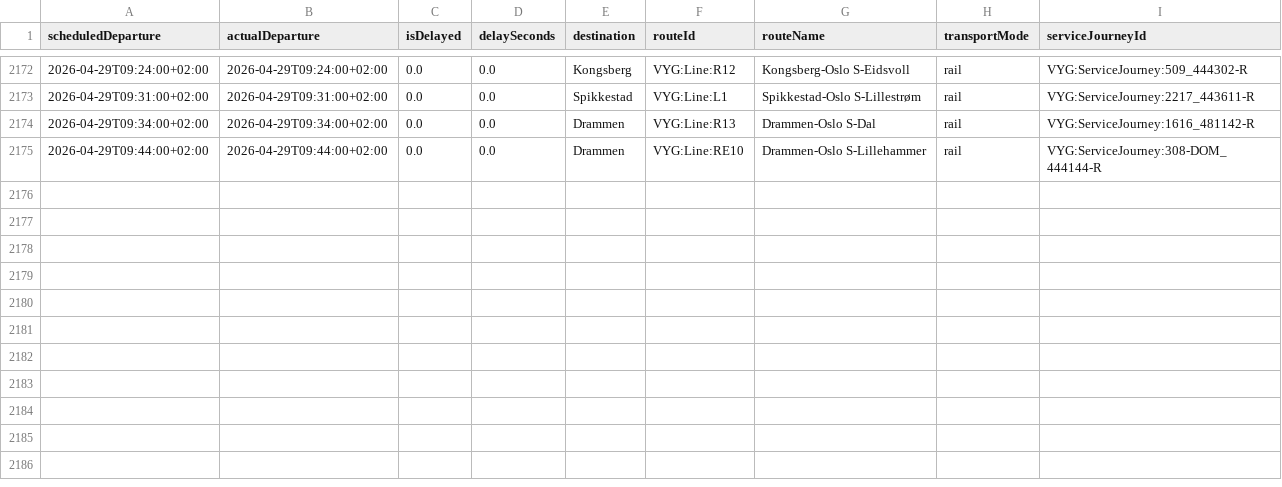
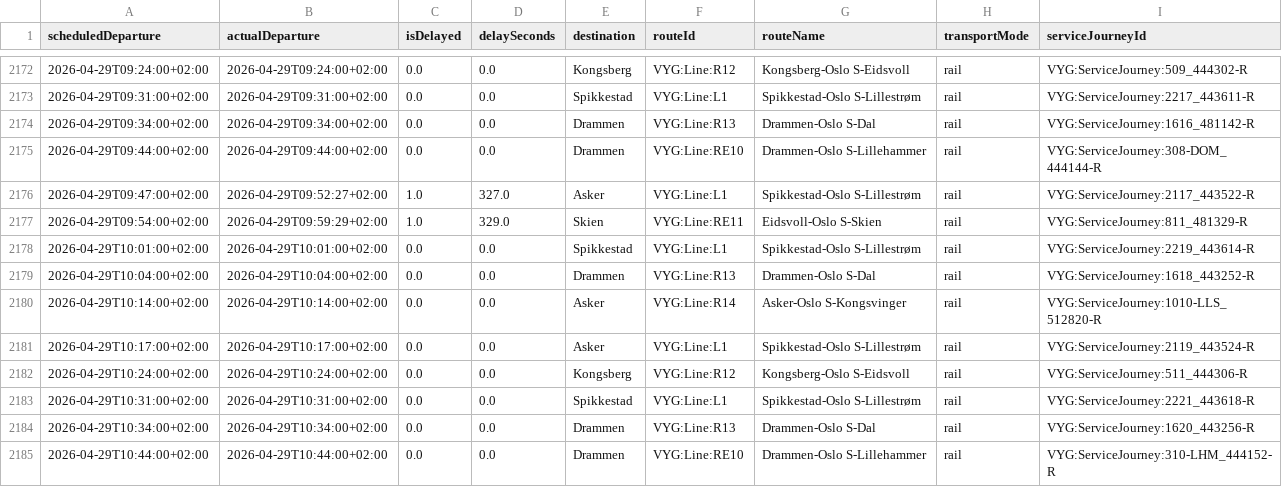
Before and after one commit to simenoddenhansen/togtider, a CSV file: reiser_oslo_sandvika/Alle_reiser_Oslo_Sandvika.csv, drawn as a sheet; only a part is shown, gaps mark what is left out; the diff names each change by its address in the sheet, - before the commit and + after, or states it on an @@ line.

```diff
--- a/reiser_oslo_sandvika/Alle_reiser_Oslo_Sandvika.csv
+++ b/reiser_oslo_sandvika/Alle_reiser_Oslo_Sandvika.csv
+row 2176: 2026-04-29T09:47:00+02:00 | 2026-04-29T09:52:27+02:00 | 1.0 | 327.0 | Asker | VYG:Line:L1 | Spikkestad-Oslo S-Lillestrøm | rail | VYG:ServiceJourney:2117_443522-R
+row 2177: 2026-04-29T09:54:00+02:00 | 2026-04-29T09:59:29+02:00 | 1.0 | 329.0 | Skien | VYG:Line:RE11 | Eidsvoll-Oslo S-Skien | rail | VYG:ServiceJourney:811_481329-R
+row 2178: 2026-04-29T10:01:00+02:00 | 2026-04-29T10:01:00+02:00 | 0.0 | 0.0 | Spikkestad | VYG:Line:L1 | Spikkestad-Oslo S-Lillestrøm | rail | VYG:ServiceJourney:2219_443614-R
+row 2179: 2026-04-29T10:04:00+02:00 | 2026-04-29T10:04:00+02:00 | 0.0 | 0.0 | Drammen | VYG:Line:R13 | Drammen-Oslo S-Dal | rail | VYG:ServiceJourney:1618_443252-R
+row 2180: 2026-04-29T10:14:00+02:00 | 2026-04-29T10:14:00+02:00 | 0.0 | 0.0 | Asker | VYG:Line:R14 | Asker-Oslo S-Kongsvinger | rail | VYG:ServiceJourney:1010-LLS_512820-R
+row 2181: 2026-04-29T10:17:00+02:00 | 2026-04-29T10:17:00+02:00 | 0.0 | 0.0 | Asker | VYG:Line:L1 | Spikkestad-Oslo S-Lillestrøm | rail | VYG:ServiceJourney:2119_443524-R
+row 2182: 2026-04-29T10:24:00+02:00 | 2026-04-29T10:24:00+02:00 | 0.0 | 0.0 | Kongsberg | VYG:Line:R12 | Kongsberg-Oslo S-Eidsvoll | rail | VYG:ServiceJourney:511_444306-R
+row 2183: 2026-04-29T10:31:00+02:00 | 2026-04-29T10:31:00+02:00 | 0.0 | 0.0 | Spikkestad | VYG:Line:L1 | Spikkestad-Oslo S-Lillestrøm | rail | VYG:ServiceJourney:2221_443618-R
+row 2184: 2026-04-29T10:34:00+02:00 | 2026-04-29T10:34:00+02:00 | 0.0 | 0.0 | Drammen | VYG:Line:R13 | Drammen-Oslo S-Dal | rail | VYG:ServiceJourney:1620_443256-R
+row 2185: 2026-04-29T10:44:00+02:00 | 2026-04-29T10:44:00+02:00 | 0.0 | 0.0 | Drammen | VYG:Line:RE10 | Drammen-Oslo S-Lillehammer | rail | VYG:ServiceJourney:310-LHM_444152-R
```
Also changed, not shown: reiser_oslo_sandvika/OsloS_til_Sandvika_reiser_siste_timen.csv, 2 other files.
